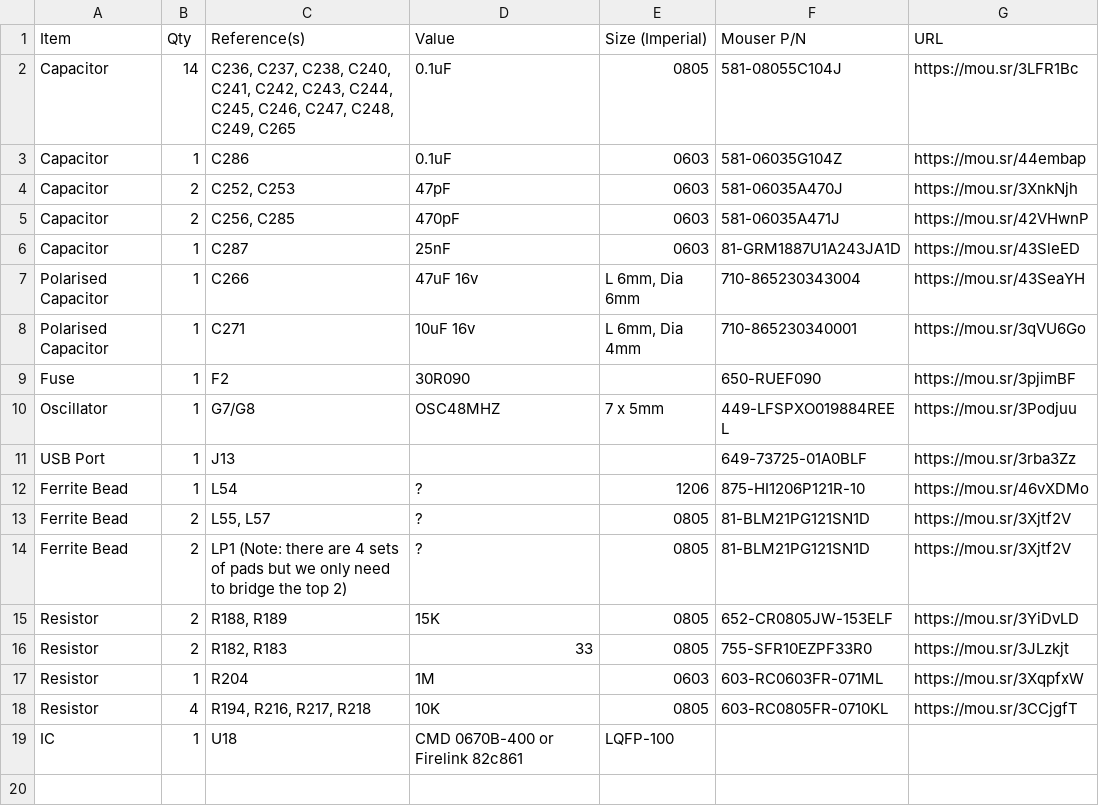
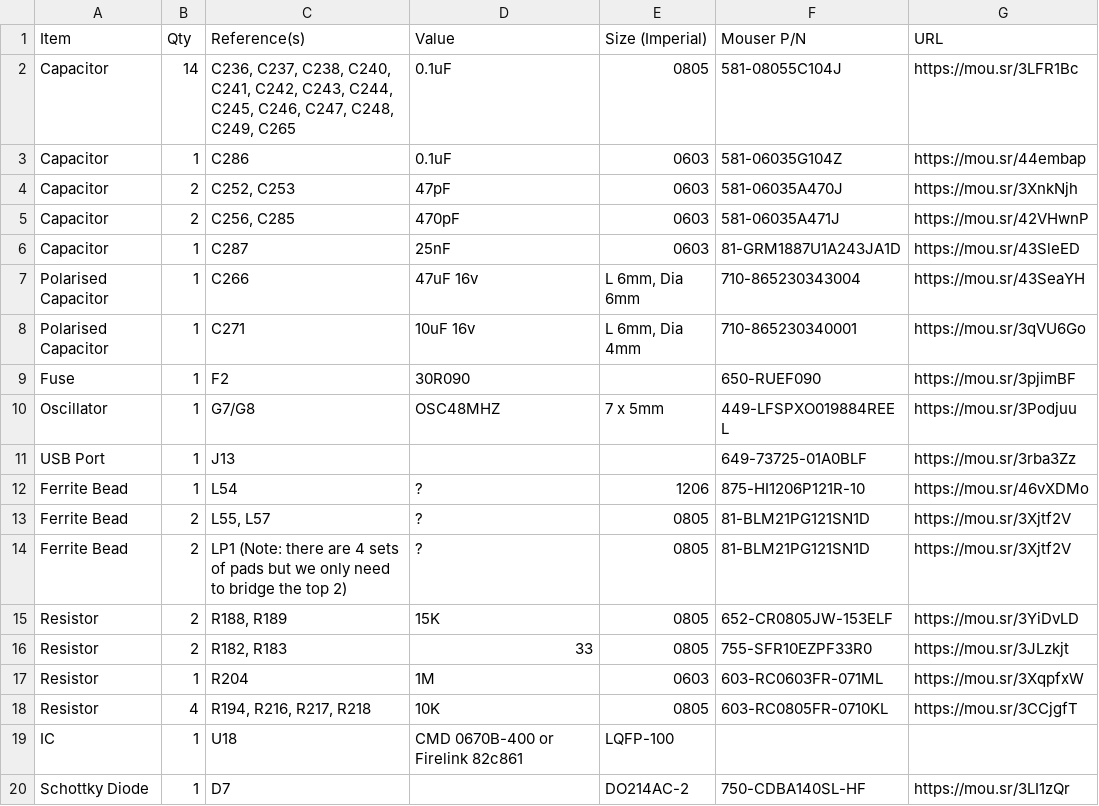
Before and after one commit to croissantking/G3-Personality-Card-USB, a CSV file: Wings/Wings USB BOM.csv, drawn as a sheet.

Commit message:
Update Wings USB BOM.csv

```diff
--- a/Wings/Wings USB BOM.csv
+++ b/Wings/Wings USB BOM.csv
@@ -19 +19,2 @@
 "IC","1","U18","CMD 0670B-400 or Firelink 82c861","LQFP-100","",""
+"Schottky Diode","1","D7","","DO214AC-2","750-CDBA140SL-HF","https://mou.sr/3LI1zQr"
```
